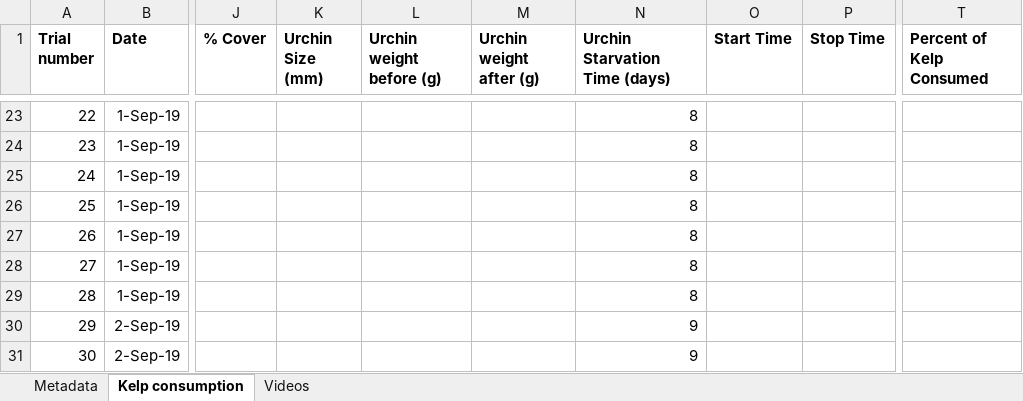
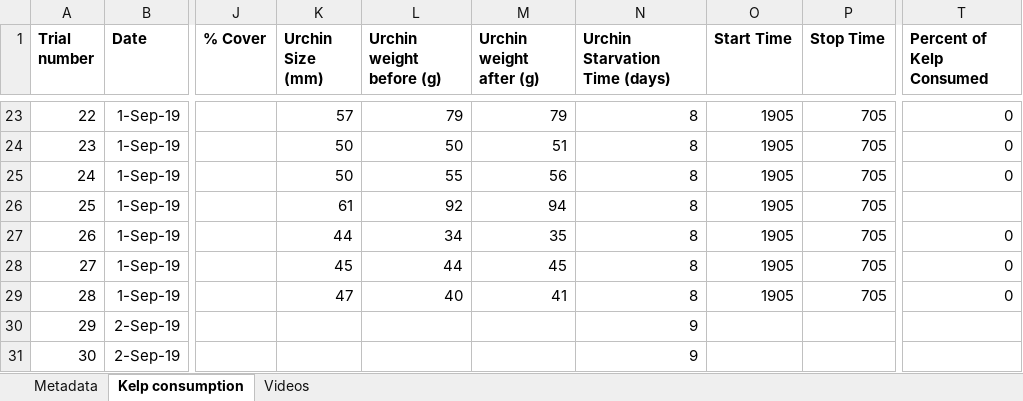
Before and after one commit to ameliaritger/Ritger-2019-Corynactis-urchin-deterrence, an Excel workbook: data/raw.xlsx, sheet Kelp consumption, drawn as a sheet; only a part is shown, gaps mark what is left out; values as stored, in another font and other column widths than the file's, no borders; the diff covers the shown part only; the diff names each change by its address in the sheet, - before the commit and + after, or states it on an @@ line.

Commit message:
Sept 2 afternoon update

```diff
--- a/data/raw.xlsx (sheet Kelp consumption)
+++ b/data/raw.xlsx (sheet Kelp consumption)
-K23 (Urchin Size (mm)): (empty)
+K23 (Urchin Size (mm)): 57
-L23 (Urchin weight before (g)): (empty)
+L23 (Urchin weight before (g)): 79
-M23 (Urchin weight after (g)): (empty)
+M23 (Urchin weight after (g)): 79
-O23:O29 (Start Time): (empty)
+O23:O29 (Start Time): 1905
-P23:P29 (Stop Time): (empty)
+P23:P29 (Stop Time): 705
-T23:T25 (Percent of Kelp Consumed): (empty)
+T23:T25 (Percent of Kelp Consumed): 0
-K24:K25 (Urchin Size (mm)): (empty)
+K24:K25 (Urchin Size (mm)): 50
-L24 (Urchin weight before (g)): (empty)
+L24 (Urchin weight before (g)): 50
-M24 (Urchin weight after (g)): (empty)
+M24 (Urchin weight after (g)): 51
-L25 (Urchin weight before (g)): (empty)
+L25 (Urchin weight before (g)): 55
-M25 (Urchin weight after (g)): (empty)
+M25 (Urchin weight after (g)): 56
-K26 (Urchin Size (mm)): (empty)
+K26 (Urchin Size (mm)): 61
-L26 (Urchin weight before (g)): (empty)
+L26 (Urchin weight before (g)): 92
-M26 (Urchin weight after (g)): (empty)
+M26 (Urchin weight after (g)): 94
-K27 (Urchin Size (mm)): (empty)
+K27 (Urchin Size (mm)): 44
-L27 (Urchin weight before (g)): (empty)
+L27 (Urchin weight before (g)): 34
-M27 (Urchin weight after (g)): (empty)
+M27 (Urchin weight after (g)): 35
-T27:T29 (Percent of Kelp Consumed): (empty)
+T27:T29 (Percent of Kelp Consumed): 0
-K28 (Urchin Size (mm)): (empty)
+K28 (Urchin Size (mm)): 45
-L28 (Urchin weight before (g)): (empty)
+L28 (Urchin weight before (g)): 44
-M28 (Urchin weight after (g)): (empty)
+M28 (Urchin weight after (g)): 45
-K29 (Urchin Size (mm)): (empty)
+K29 (Urchin Size (mm)): 47
-L29 (Urchin weight before (g)): (empty)
+L29 (Urchin weight before (g)): 40
-M29 (Urchin weight after (g)): (empty)
+M29 (Urchin weight after (g)): 41
```
Also changed, not shown: 46 edited cells elsewhere in this sheet, sheet Videos.
